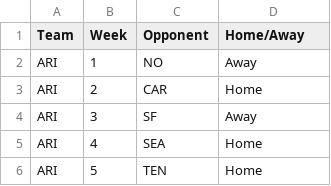
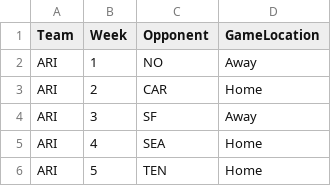
Before and after one commit to kbw612/Fantasy, a CSV file: NFL/2025/Schedule.csv, drawn as a sheet; only a part is shown.

Commit message:
Add files via upload

```diff
--- a/NFL/2025/Schedule.csv
+++ b/NFL/2025/Schedule.csv
@@ -1,2 +1,2 @@
-Team,Week,Opponent,Home/Away
+Team,Week,Opponent,GameLocation
 ARI,1,NO,Away
```
